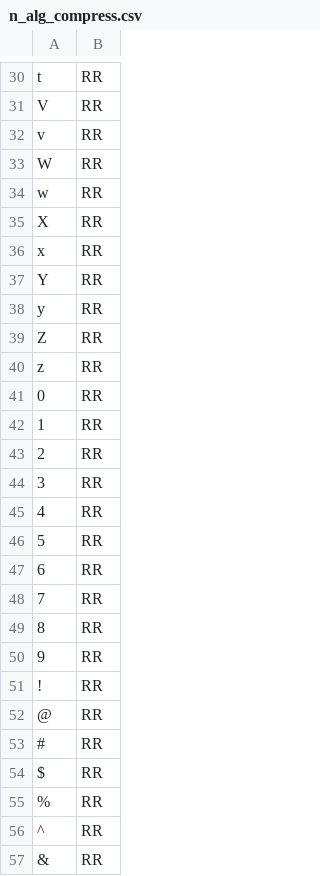
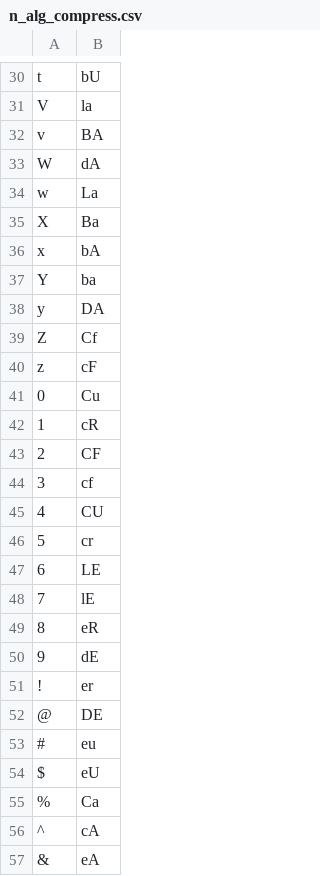
Before and after one commit to thegraycuber/rubiks_units_mod_n, a CSV file: n_alg_compress.csv, drawn as a sheet; only a part is shown, gaps mark what is left out; the diff covers the shown part only; the diff names each change by its address in the sheet, - before the commit and + after, or states it on an @@ line.

```diff
--- a/n_alg_compress.csv
+++ b/n_alg_compress.csv
-B30: RR
+B30: bU
-B31: RR
+B31: la
-B32: RR
+B32: BA
-B33: RR
+B33: dA
-B34: RR
+B34: La
-B35: RR
+B35: Ba
-B36: RR
+B36: bA
-B37: RR
+B37: ba
-B38: RR
+B38: DA
-B39: RR
+B39: Cf
-B40: RR
+B40: cF
-B41: RR
+B41: Cu
-B42: RR
+B42: cR
-B43: RR
+B43: CF
-B44: RR
+B44: cf
-B45: RR
+B45: CU
-B46: RR
+B46: cr
-B47: RR
+B47: LE
-B48: RR
+B48: lE
-B49: RR
+B49: eR
-B50: RR
+B50: dE
-B51: RR
+B51: er
-B52: RR
+B52: DE
-B53: RR
+B53: eu
-B54: RR
+B54: eU
-B55: RR
+B55: Ca
-B56: RR
+B56: cA
-B57: RR
+B57: eA
```
Also changed, not shown: 13 added rows and 35 edited cells elsewhere in this file, 1 other file.
